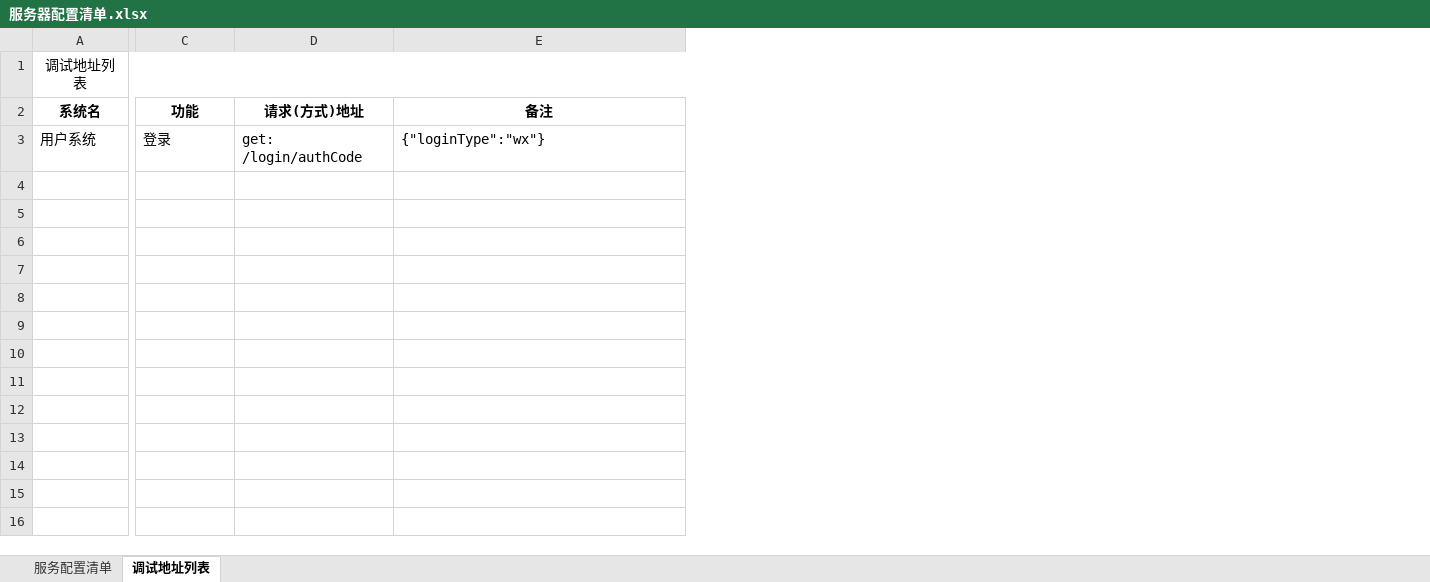
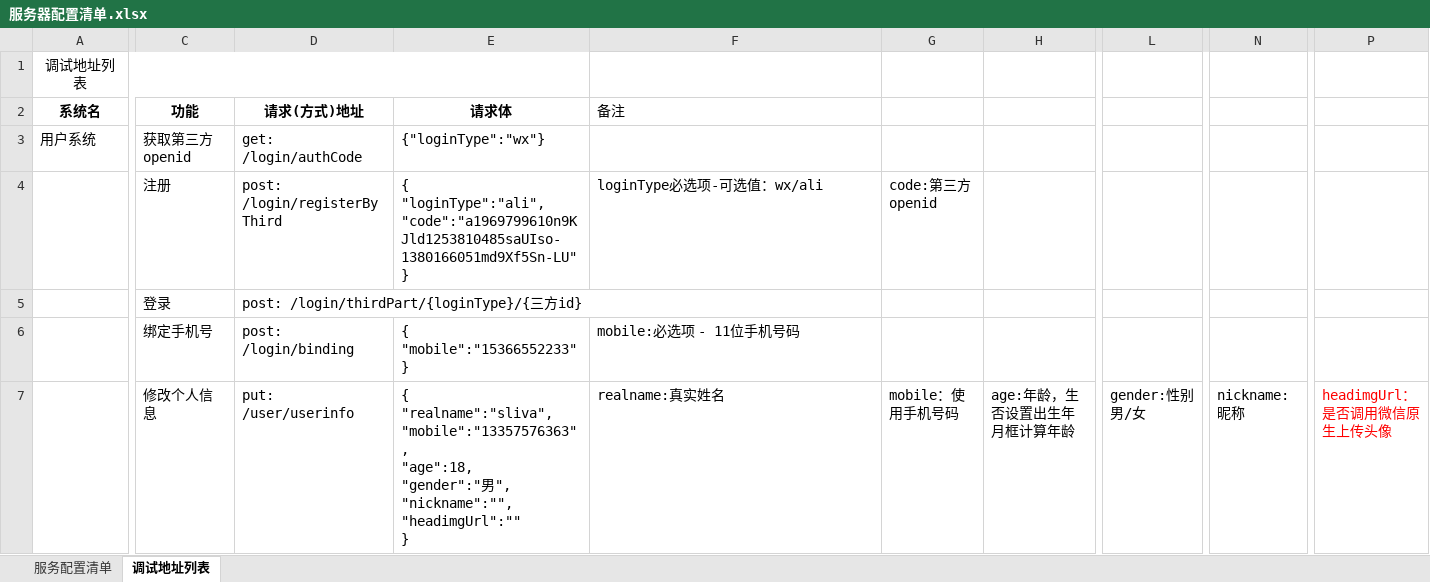
Before and after one commit to micezhao/fit-eat, an Excel workbook: document/服务器配置清单.xlsx, sheet 调试地址列表, drawn as a sheet; only a part is shown, gaps mark what is left out; values as stored, in another font and other column widths than the file's, no borders; removed rows and columns are numbered as before the commit, all else as after; rows hold the shown columns only; ↵ is a line break in a cell; the diff covers the shown part only; the diff names each change by its address in the sheet, - before the commit and + after, or states it on an @@ line.

Commit message:
提交

```diff
--- a/document/服务器配置清单.xlsx (sheet 调试地址列表)
+++ b/document/服务器配置清单.xlsx (sheet 调试地址列表)
+column E (请求体), row 3: {"loginType":"wx"}
+column G, empty
+column H, empty
+column L, empty
+column N, empty
+column P, empty
-A1:E1 merged
+A1:E1 merged
@@ F2 bold: on → off, alignment: center → left @@
-C3 (功能): 登录
+C3 (功能): 获取第三方openid
-F3 (备注): {"loginType":"wx"}
+F3 (备注): (empty)
+row 4:  | 注册 | post: /login/registerByThird | { ↵ "loginType":"ali", ↵ "code":"a1969799610n9KJld1253810485saUIso-1380166051md9Xf5Sn-LU" ↵ } | loginType必选项-可选值：wx/ali | code:第三方openid
+row 5:  | 登录 | post: /login/thirdPart/{loginType}/{三方id}
+row 6:  | 绑定手机号 | post: /login/binding | { ↵ "mobile":"15366552233" ↵ } | mobile:必选项 - 11位手机号码
+row 7:  | 修改个人信息 | put: /user/userinfo | { ↵ "realname":"sliva", ↵ "mobile":"13357576363", ↵ "age":18, ↵ "gender":"男", ↵ "nickname":"", ↵ "headimgUrl":"" ↵ } | realname:真实姓名 | mobile：使用手机号码 | age:年龄，生否设置出生年月框计算年龄 | gender:性别 男/女 | nickname:昵称 | headimgUrl：是否调用微信原生上传头像
```
Also changed, not shown: 5 added columns elsewhere in this sheet.
